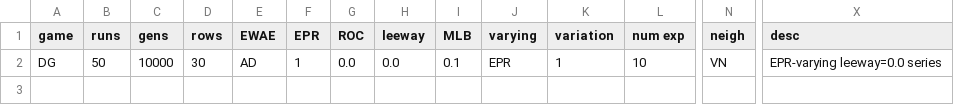
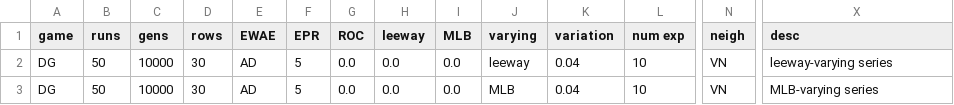
Before and after one commit to EvanORiordan/evoUG2, a CSV file: config.csv, drawn as a sheet; only a part is shown, gaps mark what is left out; rows hold the shown columns only; the diff names each change by its address in the sheet, - before the commit and + after, or states it on an @@ line.

```diff
--- a/config.csv
+++ b/config.csv
-F2 (EPR): 1
+F2 (EPR): 5
-I2 (MLB): 0.1
+I2 (MLB): 0.0
-J2 (varying): EPR
+J2 (varying): leeway
-K2 (variation): 1
+K2 (variation): 0.04
-X2 (desc): EPR-varying leeway=0.0 series
+X2 (desc): leeway-varying series
+row 3: DG | 50 | 10000 | 30 | AD | 5 | 0.0 | 0.0 | 0.0 | MLB | 0.04 | 10 | VN | MLB-varying series
```
Also changed, not shown: 2 other files.
